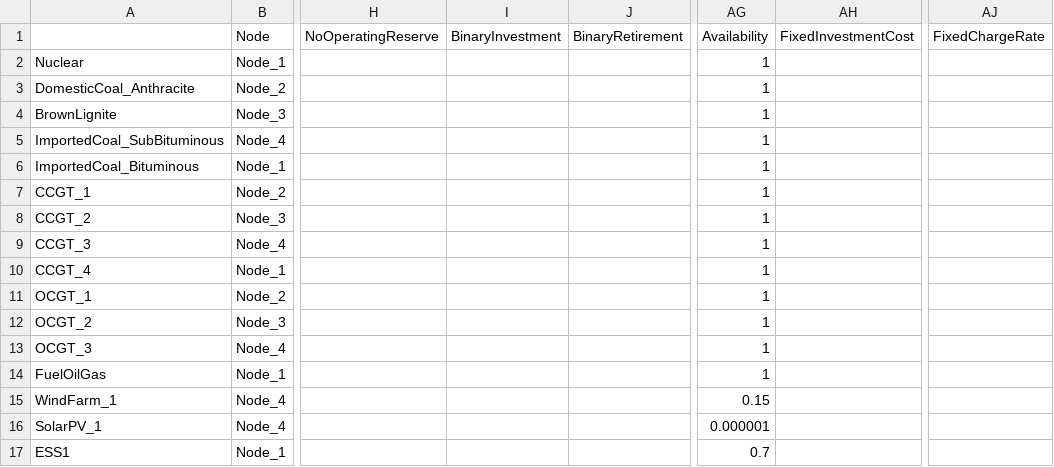
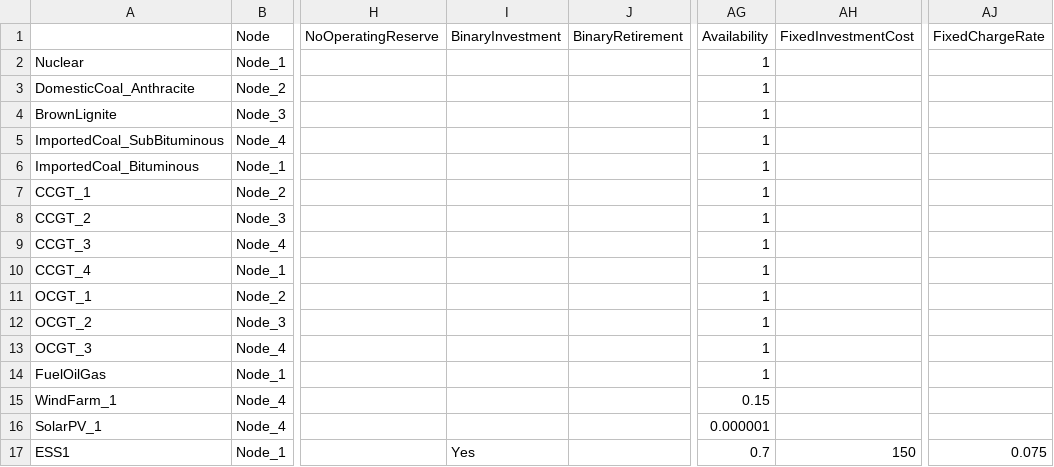
Before and after one commit to IIT-EnergySystemModels/openTEPES-tutorial, a CSV file: notebooks/9n_ByStages_GEP/oT_Data_Generation_9n_ByStages_GEP.csv, drawn as a sheet; only a part is shown, gaps mark what is left out; the diff names each change by its address in the sheet, - before the commit and + after, or states it on an @@ line.

Commit message:
Update oT_Data_Generation_9n_ByStages_GEP.csv

```diff
--- a/notebooks/9n_ByStages_GEP/oT_Data_Generation_9n_ByStages_GEP.csv
+++ b/notebooks/9n_ByStages_GEP/oT_Data_Generation_9n_ByStages_GEP.csv
-I17 (BinaryInvestment): (empty)
+I17 (BinaryInvestment): Yes
-AH17 (FixedInvestmentCost): (empty)
+AH17 (FixedInvestmentCost): 150
-AJ17 (FixedChargeRate): (empty)
+AJ17 (FixedChargeRate): 0.075
```
